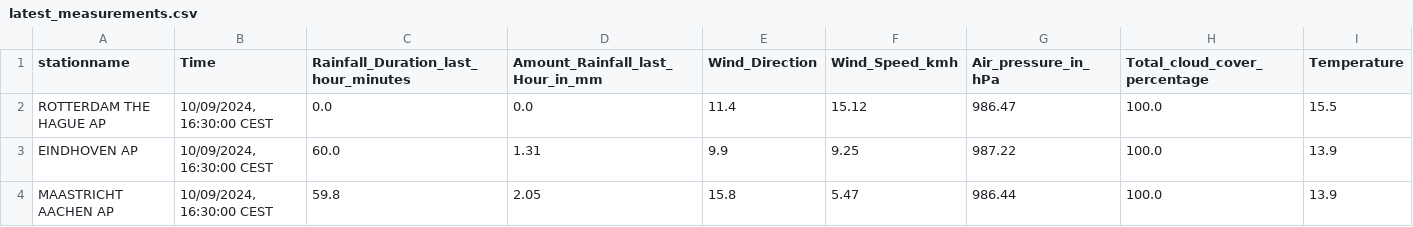
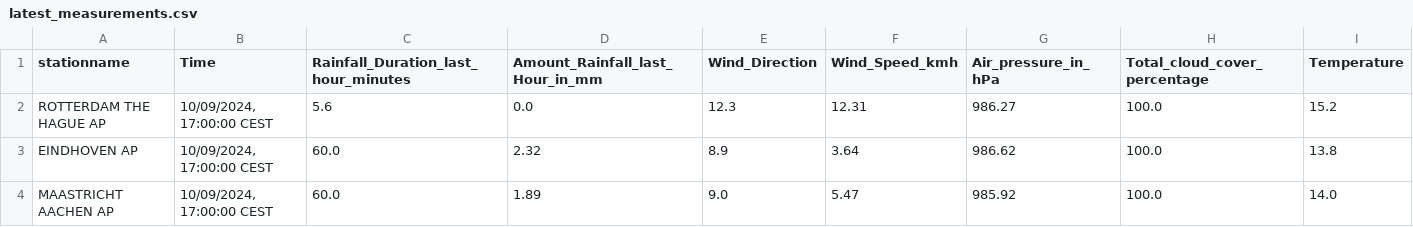
Before and after one commit to volkangumuskaya/rainfall_prediction_app, a CSV file: files/latest_measurements.csv, drawn as a sheet.

```diff
--- a/files/latest_measurements.csv
+++ b/files/latest_measurements.csv
@@ -1,4 +1,4 @@
 stationname,Time,Rainfall_Duration_last_hour_minutes,Amount_Rainfall_last_Hour_in_mm,Wind_Direction,Wind_Speed_kmh,Air_pressure_in_hPa,Total_cloud_cover_percentage,Temperature
-ROTTERDAM THE HAGUE AP,"10/09/2024, 16:30:00 CEST",0.0,0.0,11.4,15.12,986.47,100.0,15.5
-EINDHOVEN AP,"10/09/2024, 16:30:00 CEST",60.0,1.31,9.9,9.25,987.22,100.0,13.9
-MAASTRICHT AACHEN AP,"10/09/2024, 16:30:00 CEST",59.8,2.05,15.8,5.47,986.44,100.0,13.9
+ROTTERDAM THE HAGUE AP,"10/09/2024, 17:00:00 CEST",5.6,0.0,12.3,12.31,986.27,100.0,15.2
+EINDHOVEN AP,"10/09/2024, 17:00:00 CEST",60.0,2.32,8.9,3.64,986.62,100.0,13.8
+MAASTRICHT AACHEN AP,"10/09/2024, 17:00:00 CEST",60.0,1.89,9.0,5.47,985.92,100.0,14.0
```
